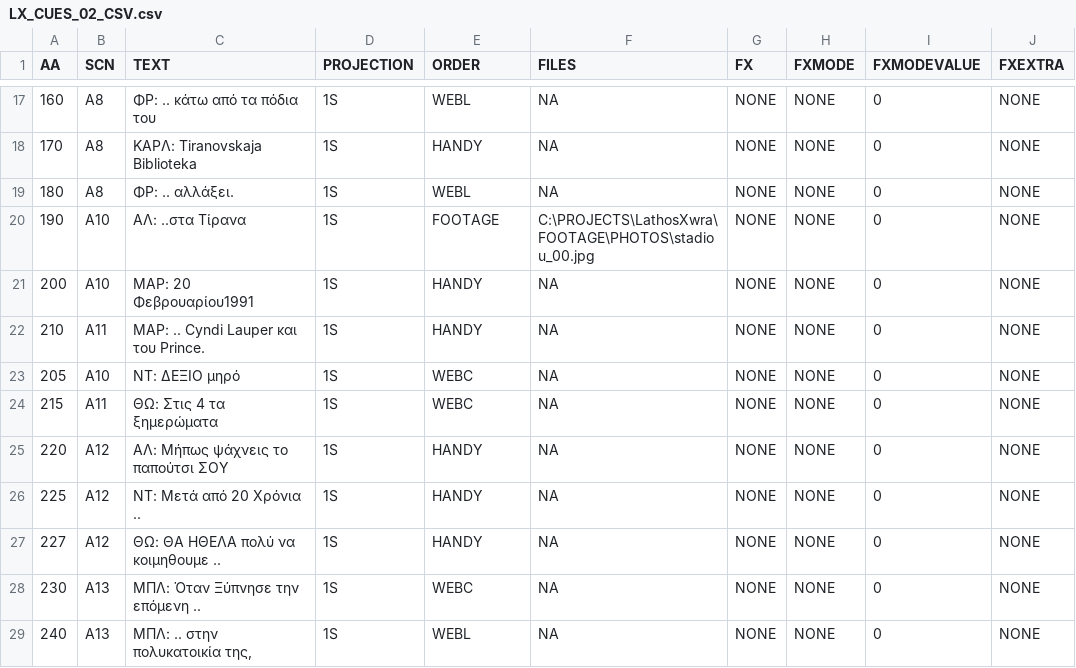
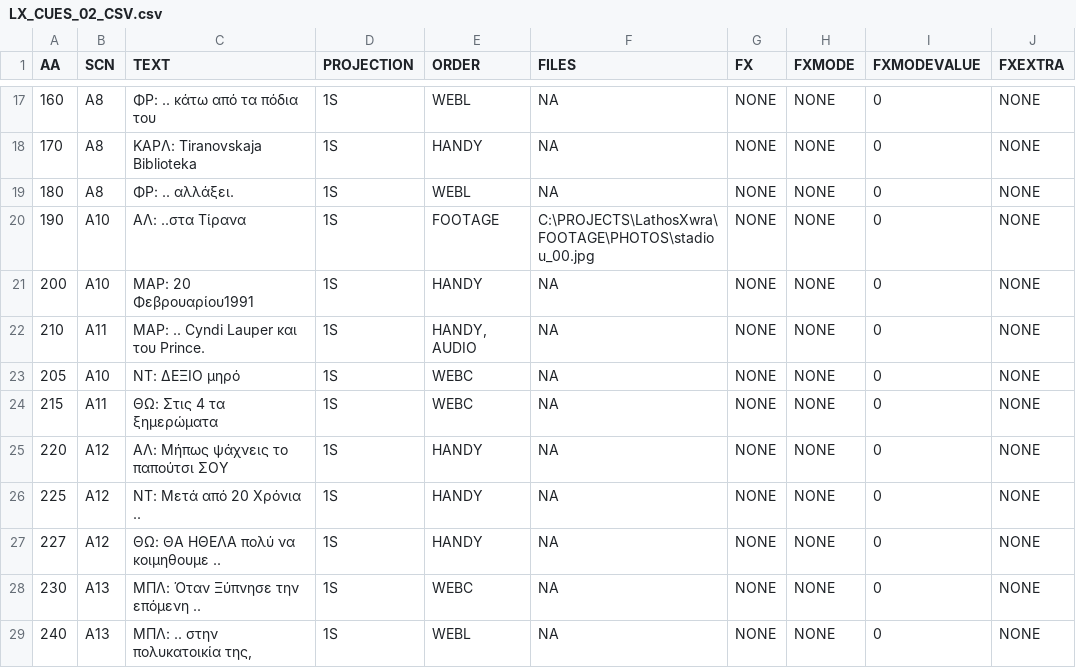
Before and after one commit to cnisidis/MACHINE, a CSV file: ASSETS/CUES/LX_CUES_02_CSV.csv, drawn as a sheet; only a part is shown, gaps mark what is left out.

```diff
--- a/ASSETS/CUES/LX_CUES_02_CSV.csv
+++ b/ASSETS/CUES/LX_CUES_02_CSV.csv
@@ -21,3 +21,3 @@ AA	SCN	ΤΕΧΤ	PROJECTION	ORDER	FILES	FX	FXMODE	FXMODEVALUE	FXEXTRA
 200	A10	ΜΑΡ: 20 Φεβρουαρίου1991	1S	HANDY	NA	NONE	NONE	0	NONE
-210	A11	ΜΑΡ: .. Cyndi Lauper και του Prince.	1S	HANDY	NA	NONE	NONE	0	NONE
+210	A11	ΜΑΡ: .. Cyndi Lauper και του Prince.	1S	HANDY, AUDIO	NA	NONE	NONE	0	NONE
 205	A10	ΝΤ: ΔΕΞΙΟ μηρό	1S	WEBC	NA	NONE	NONE	0	NONE
```
Also changed, not shown: 25 other files.
